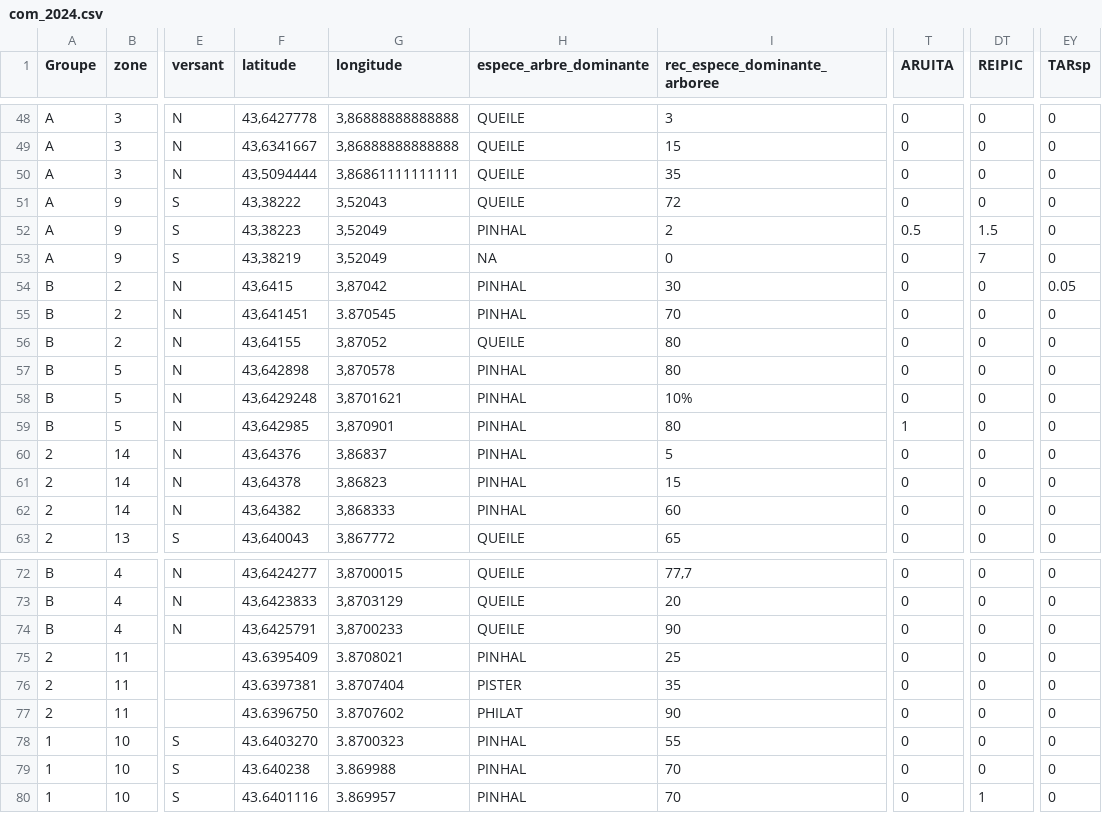
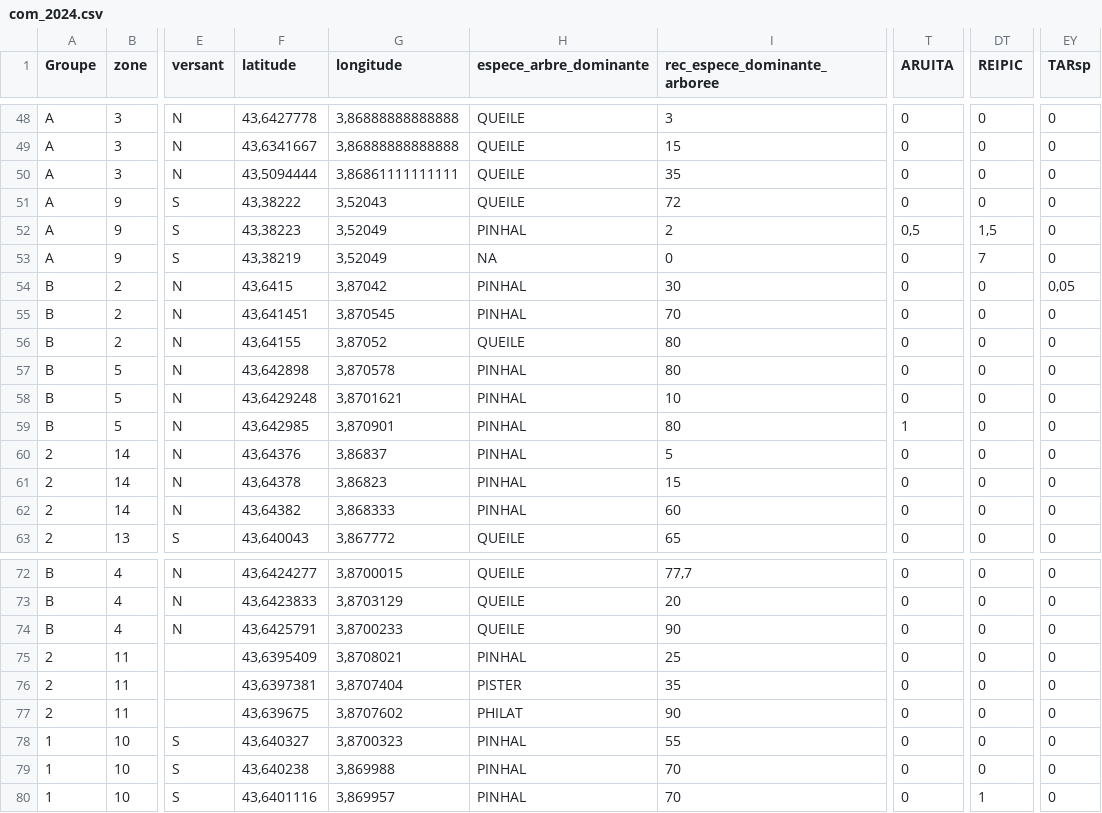
Before and after one commit to Guillaume-Papuga/tp_701, a CSV file: data/com_2024.csv, drawn as a sheet; only a part is shown, gaps mark what is left out; the diff covers the shown part only; the diff names each change by its address in the sheet, - before the commit and + after, or states it on an @@ line.

```diff
--- a/data/com_2024.csv
+++ b/data/com_2024.csv
-T52 (ARUITA): 0.5
+T52 (ARUITA): 0,5
-DT52 (REIPIC): 1.5
+DT52 (REIPIC): 1,5
-EY54 (TARsp): 0.05
+EY54 (TARsp): 0,05
-G55 (longitude): 3.870545
+G55 (longitude): 3,870545
-I58 (rec_espece_dominante_arboree): 10%
+I58 (rec_espece_dominante_arboree): 10
-F75 (latitude): 43.6395409
+F75 (latitude): 43,6395409
-G75 (longitude): 3.8708021
+G75 (longitude): 3,8708021
-F76 (latitude): 43.6397381
+F76 (latitude): 43,6397381
-G76 (longitude): 3.8707404
+G76 (longitude): 3,8707404
-F77 (latitude): 43.6396750
+F77 (latitude): 43,639675
-G77 (longitude): 3.8707602
+G77 (longitude): 3,8707602
-F78 (latitude): 43.6403270
+F78 (latitude): 43,640327
-G78 (longitude): 3.8700323
+G78 (longitude): 3,8700323
-F79 (latitude): 43.640238
+F79 (latitude): 43,640238
-G79 (longitude): 3.869988
+G79 (longitude): 3,869988
-F80 (latitude): 43.6401116
+F80 (latitude): 43,6401116
-G80 (longitude): 3.869957
+G80 (longitude): 3,869957
```
Also changed, not shown: 27 edited cells elsewhere in this file, 1 other file.
